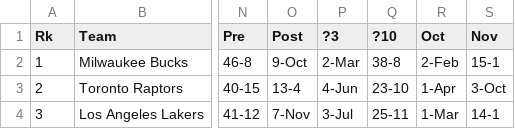
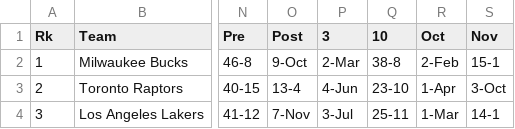
Before and after one commit to barlekow/CS5563, a CSV file: SportsRef_Standings.csv, drawn as a sheet; only a part is shown, gaps mark what is left out; the diff names each change by its address in the sheet, - before the commit and + after, or states it on an @@ line.

Commit message:
Update SportsRef_Standings.csv

```diff
--- a/SportsRef_Standings.csv
+++ b/SportsRef_Standings.csv
-P1: ?3
+P1: 3
-Q1: ?10
+Q1: 10
```
